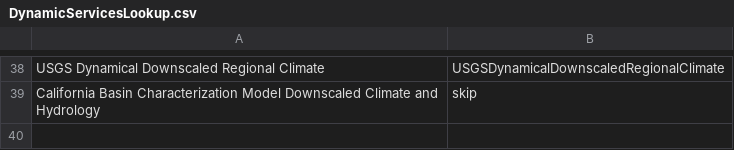
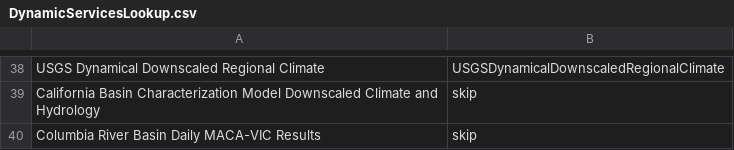
Before and after one commit to mmfink/GeoDataPortal, a CSV file: DynamicServicesLookup.csv, drawn as a sheet; only a part is shown, gaps mark what is left out; the diff names each change by its address in the sheet, - before the commit and + after, or states it on an @@ line.

Commit message:
another skip line added to the csv

```diff
--- a/DynamicServicesLookup.csv
+++ b/DynamicServicesLookup.csv
+row 40: Columbia River Basin Daily MACA-VIC Results | skip
```
